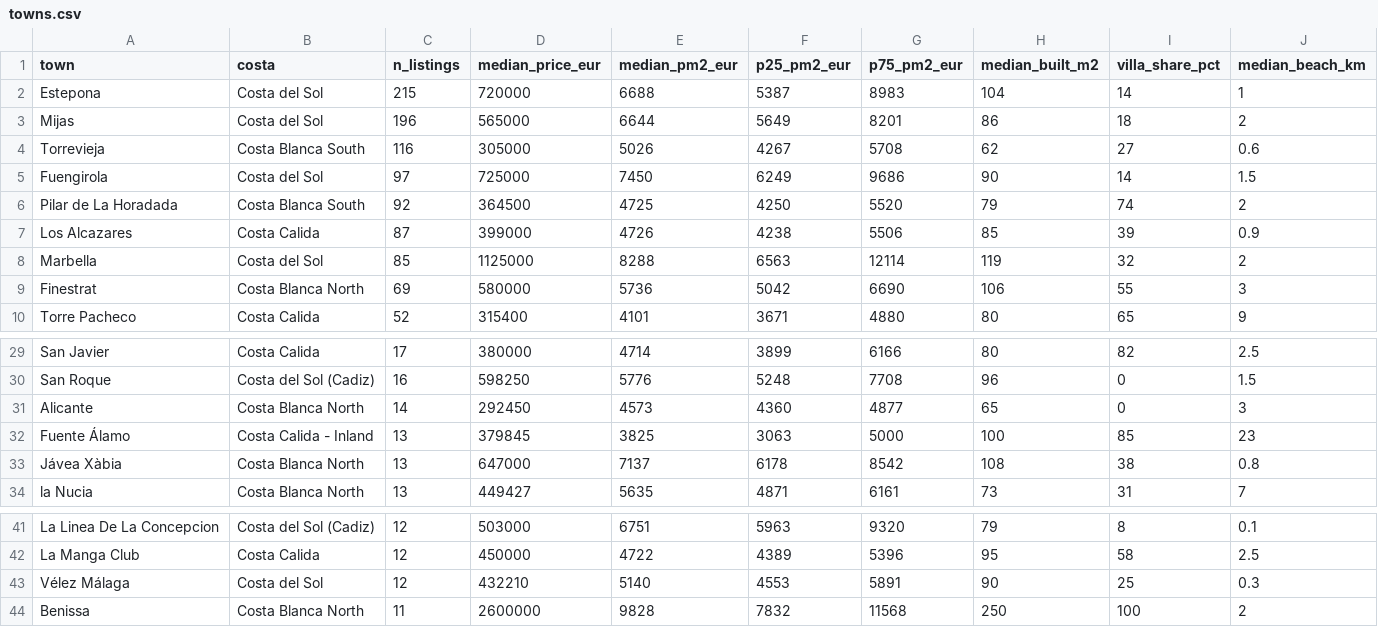
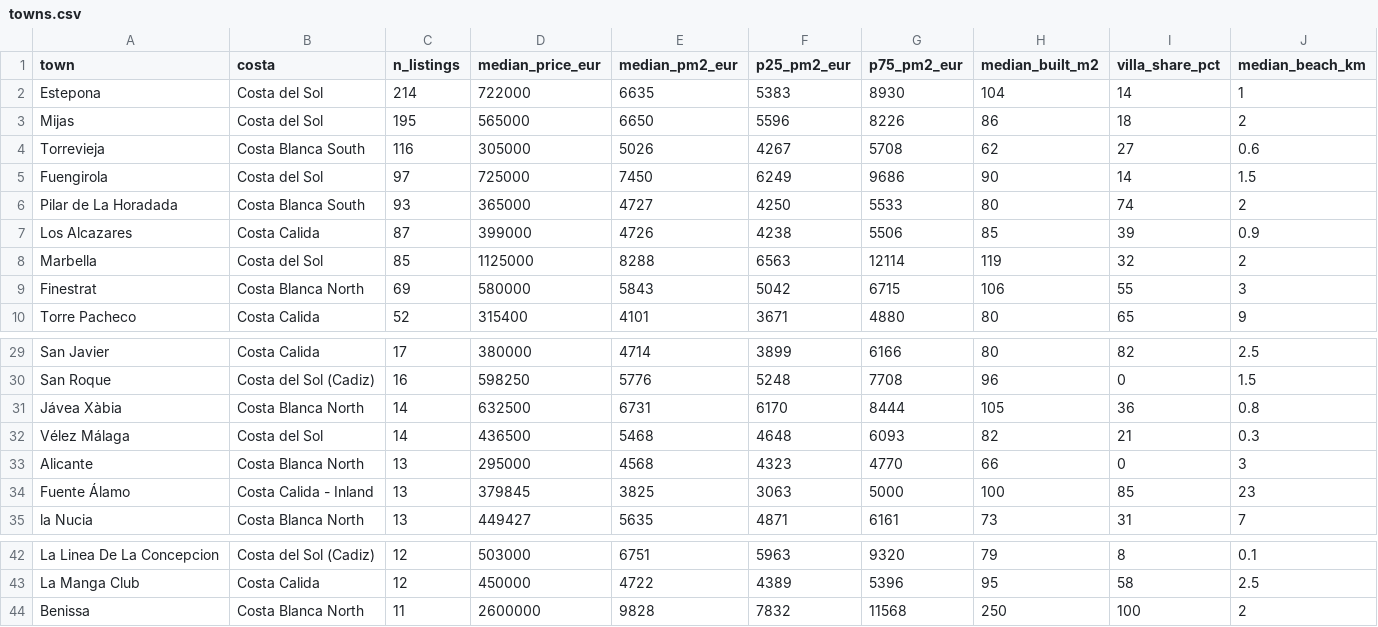
Before and after one commit to HenrikKolstad/avena-terminal, a CSV file: public/open-data/towns.csv, drawn as a sheet; only a part is shown, gaps mark what is left out.

```diff
--- a/public/open-data/towns.csv
+++ b/public/open-data/towns.csv
@@ -1,10 +1,10 @@
 town,costa,n_listings,median_price_eur,median_pm2_eur,p25_pm2_eur,p75_pm2_eur,median_built_m2,villa_share_pct,median_beach_km
-Estepona,Costa del Sol,215,720000,6688,5387,8983,104,14,1
-Mijas,Costa del Sol,196,565000,6644,5649,8201,86,18,2
+Estepona,Costa del Sol,214,722000,6635,5383,8930,104,14,1
+Mijas,Costa del Sol,195,565000,6650,5596,8226,86,18,2
 Torrevieja,Costa Blanca South,116,305000,5026,4267,5708,62,27,0.6
 Fuengirola,Costa del Sol,97,725000,7450,6249,9686,90,14,1.5
-Pilar de La Horadada,Costa Blanca South,92,364500,4725,4250,5520,79,74,2
+Pilar de La Horadada,Costa Blanca South,93,365000,4727,4250,5533,80,74,2
 Los Alcazares,Costa Calida,87,399000,4726,4238,5506,85,39,0.9
 Marbella,Costa del Sol,85,1125000,8288,6563,12114,119,32,2
-Finestrat,Costa Blanca North,69,580000,5736,5042,6690,106,55,3
+Finestrat,Costa Blanca North,69,580000,5843,5042,6715,106,55,3
 Torre Pacheco,Costa Calida,52,315400,4101,3671,4880,80,65,9
@@ -30,5 +30,6 @@ San Javier,Costa Calida,17,380000,4714,3899,6166,80,82,2.5
 San Roque,Costa del Sol (Cadiz),16,598250,5776,5248,7708,96,0,1.5
-Alicante,Costa Blanca North,14,292450,4573,4360,4877,65,0,3
+Jávea Xàbia,Costa Blanca North,14,632500,6731,6170,8444,105,36,0.8
+Vélez Málaga,Costa del Sol,14,436500,5468,4648,6093,82,21,0.3
+Alicante,Costa Blanca North,13,295000,4568,4323,4770,66,0,3
 Fuente Álamo,Costa Calida - Inland,13,379845,3825,3063,5000,100,85,23
-Jávea Xàbia,Costa Blanca North,13,647000,7137,6178,8542,108,38,0.8
 la Nucia,Costa Blanca North,13,449427,5635,4871,6161,73,31,7
@@ -42,3 +43,2 @@ La Linea De La Concepcion,Costa del Sol (Cadiz),12,503000,6751,5963,9320,79,8,0.
 La Manga Club,Costa Calida,12,450000,4722,4389,5396,95,58,2.5
-Vélez Málaga,Costa del Sol,12,432210,5140,4553,5891,90,25,0.3
 Benissa,Costa Blanca North,11,2600000,9828,7832,11568,250,100,2
```
Also changed, not shown: public/open-data/movement-ledger.csv, public/open-data/moves.csv, 6 other files.
